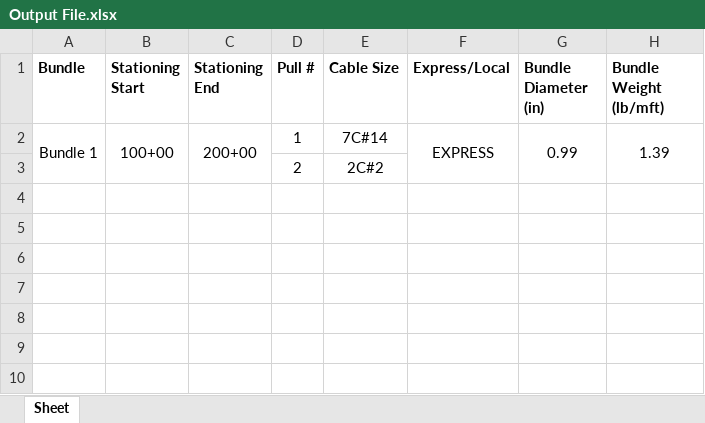
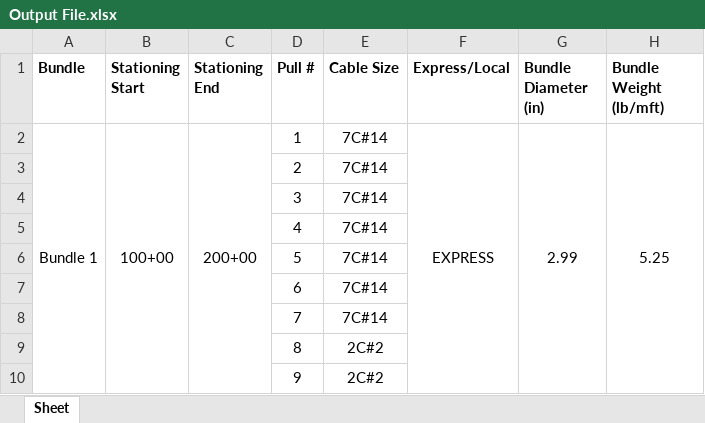
Before and after one commit to TCE-Innovation/Cable-Run-Optimizer, an Excel workbook: Output File.xlsx, sheet Sheet, drawn as a sheet; values as stored, in another font and other column widths than the file's, no borders; the diff names each change by its address in the sheet, - before the commit and + after, or states it on an @@ line.

```diff
--- a/Output File.xlsx (sheet Sheet)
+++ b/Output File.xlsx (sheet Sheet)
-G2 (Bundle Diameter (in)): 0.99
+G2 (Bundle Diameter (in)): 2.99
-H2 (Bundle Weight (lb/mft)): 1.39
+H2 (Bundle Weight (lb/mft)): 5.25
-E3 (Cable Size): 2C#2
+E3 (Cable Size): 7C#14
+row 4:  |  |  | 3 | 7C#14
+row 5:  |  |  | 4 | 7C#14
+row 6:  |  |  | 5 | 7C#14
+row 7:  |  |  | 6 | 7C#14
+row 8:  |  |  | 7 | 7C#14
+row 9:  |  |  | 8 | 2C#2
+row 10:  |  |  | 9 | 2C#2
```
Also changed, not shown: Test Basic Pull Sheet.xlsx, 3 other files.
